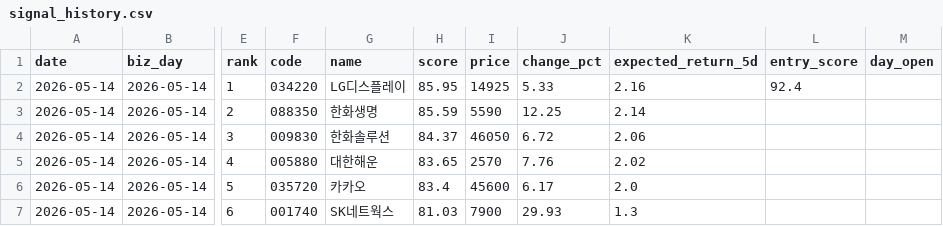
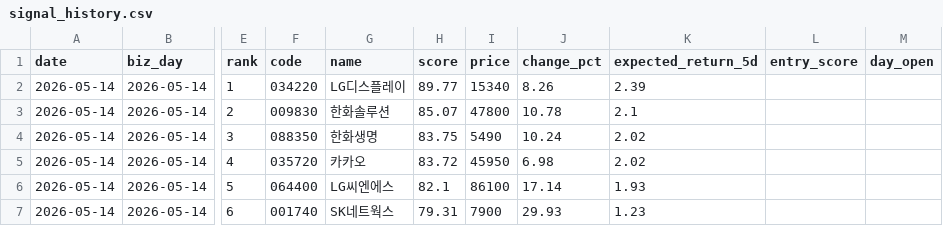
Before and after one commit to stanleyim/choonsimi-pro, a CSV file: signal_history.csv, drawn as a sheet; only a part is shown, gaps mark what is left out; the diff covers the shown part only; the diff names each change by its address in the sheet, - before the commit and + after, or states it on an @@ line.

```diff
--- a/signal_history.csv
+++ b/signal_history.csv
-H2 (score): 85.95
+H2 (score): 89.77
-I2 (price): 14925
+I2 (price): 15340
-J2 (change_pct): 5.33
+J2 (change_pct): 8.26
-K2 (expected_return_5d): 2.16
+K2 (expected_return_5d): 2.39
-L2 (entry_score): 92.4
+L2 (entry_score): (empty)
-F3 (code): 088350
+F3 (code): 009830
-G3 (name): 한화생명
+G3 (name): 한화솔루션
-H3 (score): 85.59
+H3 (score): 85.07
-I3 (price): 5590
+I3 (price): 47800
-J3 (change_pct): 12.25
+J3 (change_pct): 10.78
-K3 (expected_return_5d): 2.14
+K3 (expected_return_5d): 2.1
-F4 (code): 009830
+F4 (code): 088350
-G4 (name): 한화솔루션
+G4 (name): 한화생명
-H4 (score): 84.37
+H4 (score): 83.75
-I4 (price): 46050
+I4 (price): 5490
-J4 (change_pct): 6.72
+J4 (change_pct): 10.24
-K4 (expected_return_5d): 2.06
+K4 (expected_return_5d): 2.02
-F5 (code): 005880
+F5 (code): 035720
-G5 (name): 대한해운
+G5 (name): 카카오
-H5 (score): 83.65
+H5 (score): 83.72
-I5 (price): 2570
+I5 (price): 45950
-J5 (change_pct): 7.76
+J5 (change_pct): 6.98
-F6 (code): 035720
+F6 (code): 064400
-G6 (name): 카카오
+G6 (name): LG씨엔에스
-H6 (score): 83.4
+H6 (score): 82.1
-I6 (price): 45600
+I6 (price): 86100
-J6 (change_pct): 6.17
+J6 (change_pct): 17.14
-K6 (expected_return_5d): 2.0
+K6 (expected_return_5d): 1.93
-H7 (score): 81.03
+H7 (score): 79.31
-K7 (expected_return_5d): 1.3
+K7 (expected_return_5d): 1.23
```
Also changed, not shown: 3 added rows, 3 removed rows and 59 edited cells elsewhere in this file, history.csv, 3 other files.
